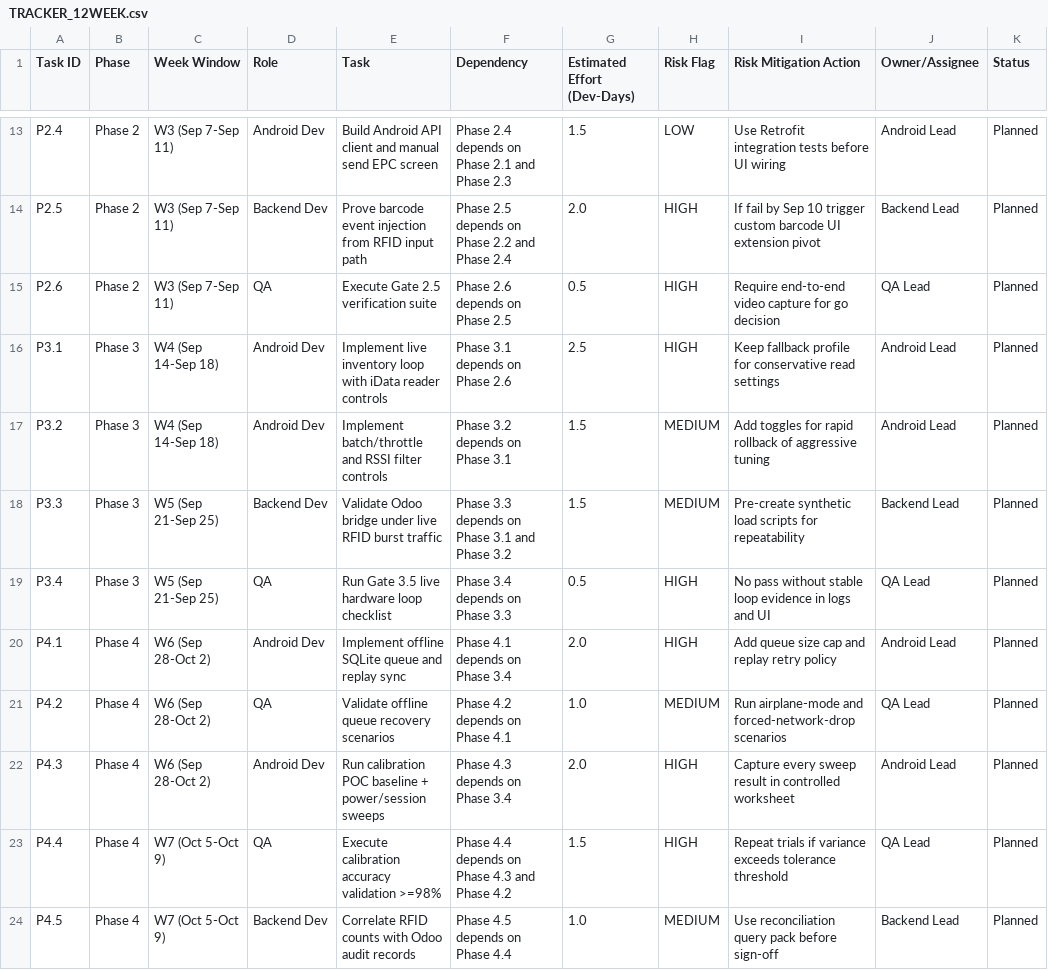
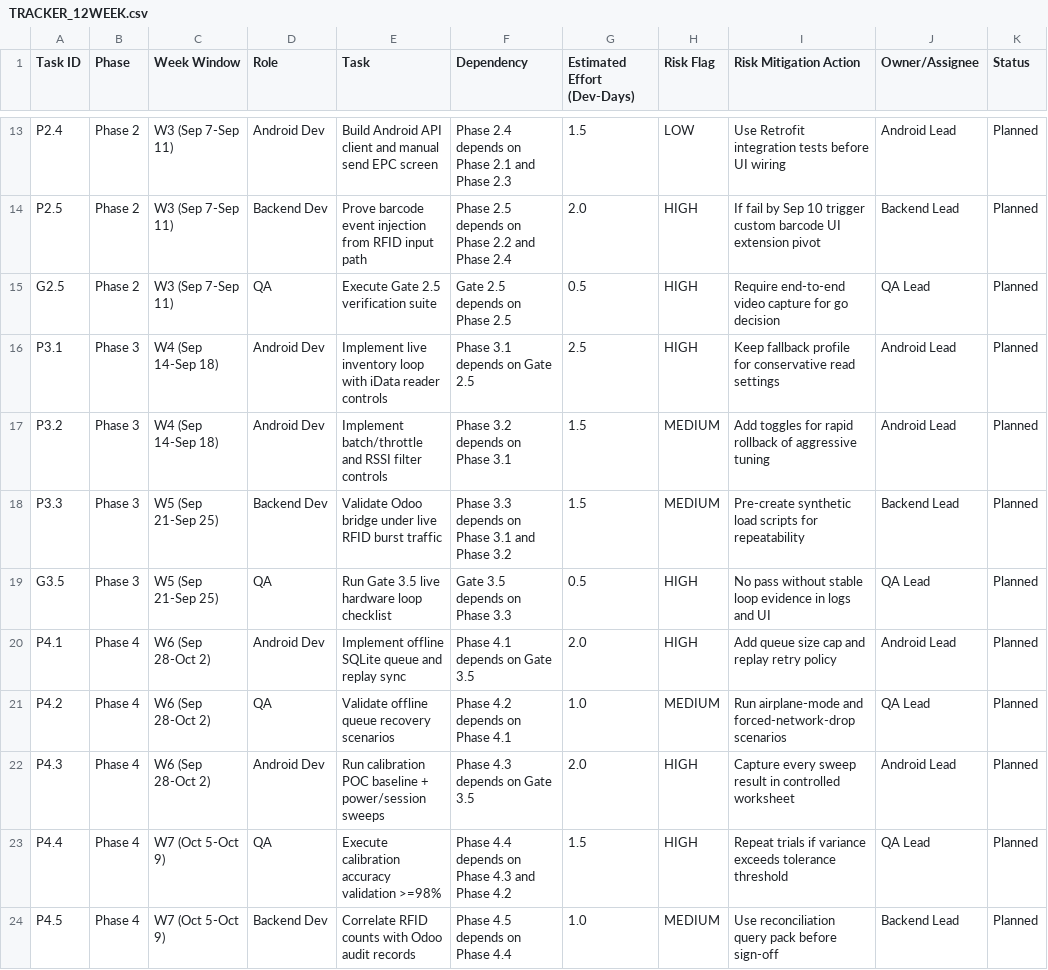
Before and after one commit to qspcgonzales-arch/IDataProject, a CSV file: TRACKER_12WEEK.csv, drawn as a sheet; only a part is shown, gaps mark what is left out; the diff covers the shown part only.

```diff
--- a/TRACKER_12WEEK.csv
+++ b/TRACKER_12WEEK.csv
@@ -14,10 +14,10 @@ P2.4,Phase 2,W3 (Sep 7-Sep 11),Android Dev,Build Android API client and manual s
 P2.5,Phase 2,W3 (Sep 7-Sep 11),Backend Dev,Prove barcode event injection from RFID input path,Phase 2.5 depends on Phase 2.2 and Phase 2.4,2.0,HIGH,If fail by Sep 10 trigger custom barcode UI extension pivot,Backend Lead,Planned
-P2.6,Phase 2,W3 (Sep 7-Sep 11),QA,Execute Gate 2.5 verification suite,Phase 2.6 depends on Phase 2.5,0.5,HIGH,Require end-to-end video capture for go decision,QA Lead,Planned
-P3.1,Phase 3,W4 (Sep 14-Sep 18),Android Dev,Implement live inventory loop with iData reader controls,Phase 3.1 depends on Phase 2.6,2.5,HIGH,Keep fallback profile for conservative read settings,Android Lead,Planned
+G2.5,Phase 2,W3 (Sep 7-Sep 11),QA,Execute Gate 2.5 verification suite,Gate 2.5 depends on Phase 2.5,0.5,HIGH,Require end-to-end video capture for go decision,QA Lead,Planned
+P3.1,Phase 3,W4 (Sep 14-Sep 18),Android Dev,Implement live inventory loop with iData reader controls,Phase 3.1 depends on Gate 2.5,2.5,HIGH,Keep fallback profile for conservative read settings,Android Lead,Planned
 P3.2,Phase 3,W4 (Sep 14-Sep 18),Android Dev,Implement batch/throttle and RSSI filter controls,Phase 3.2 depends on Phase 3.1,1.5,MEDIUM,Add toggles for rapid rollback of aggressive tuning,Android Lead,Planned
 P3.3,Phase 3,W5 (Sep 21-Sep 25),Backend Dev,Validate Odoo bridge under live RFID burst traffic,Phase 3.3 depends on Phase 3.1 and Phase 3.2,1.5,MEDIUM,Pre-create synthetic load scripts for repeatability,Backend Lead,Planned
-P3.4,Phase 3,W5 (Sep 21-Sep 25),QA,Run Gate 3.5 live hardware loop checklist,Phase 3.4 depends on Phase 3.3,0.5,HIGH,No pass without stable loop evidence in logs and UI,QA Lead,Planned
-P4.1,Phase 4,W6 (Sep 28-Oct 2),Android Dev,Implement offline SQLite queue and replay sync,Phase 4.1 depends on Phase 3.4,2.0,HIGH,Add queue size cap and replay retry policy,Android Lead,Planned
+G3.5,Phase 3,W5 (Sep 21-Sep 25),QA,Run Gate 3.5 live hardware loop checklist,Gate 3.5 depends on Phase 3.3,0.5,HIGH,No pass without stable loop evidence in logs and UI,QA Lead,Planned
+P4.1,Phase 4,W6 (Sep 28-Oct 2),Android Dev,Implement offline SQLite queue and replay sync,Phase 4.1 depends on Gate 3.5,2.0,HIGH,Add queue size cap and replay retry policy,Android Lead,Planned
 P4.2,Phase 4,W6 (Sep 28-Oct 2),QA,Validate offline queue recovery scenarios,Phase 4.2 depends on Phase 4.1,1.0,MEDIUM,Run airplane-mode and forced-network-drop scenarios,QA Lead,Planned
-P4.3,Phase 4,W6 (Sep 28-Oct 2),Android Dev,Run calibration POC baseline + power/session sweeps,Phase 4.3 depends on Phase 3.4,2.0,HIGH,Capture every sweep result in controlled worksheet,Android Lead,Planned
+P4.3,Phase 4,W6 (Sep 28-Oct 2),Android Dev,Run calibration POC baseline + power/session sweeps,Phase 4.3 depends on Gate 3.5,2.0,HIGH,Capture every sweep result in controlled worksheet,Android Lead,Planned
 P4.4,Phase 4,W7 (Oct 5-Oct 9),QA,Execute calibration accuracy validation >=98%,Phase 4.4 depends on Phase 4.3 and Phase 4.2,1.5,HIGH,Repeat trials if variance exceeds tolerance threshold,QA Lead,Planned
```
Also changed, not shown: 12 edited cells elsewhere in this file, 3 other files.
